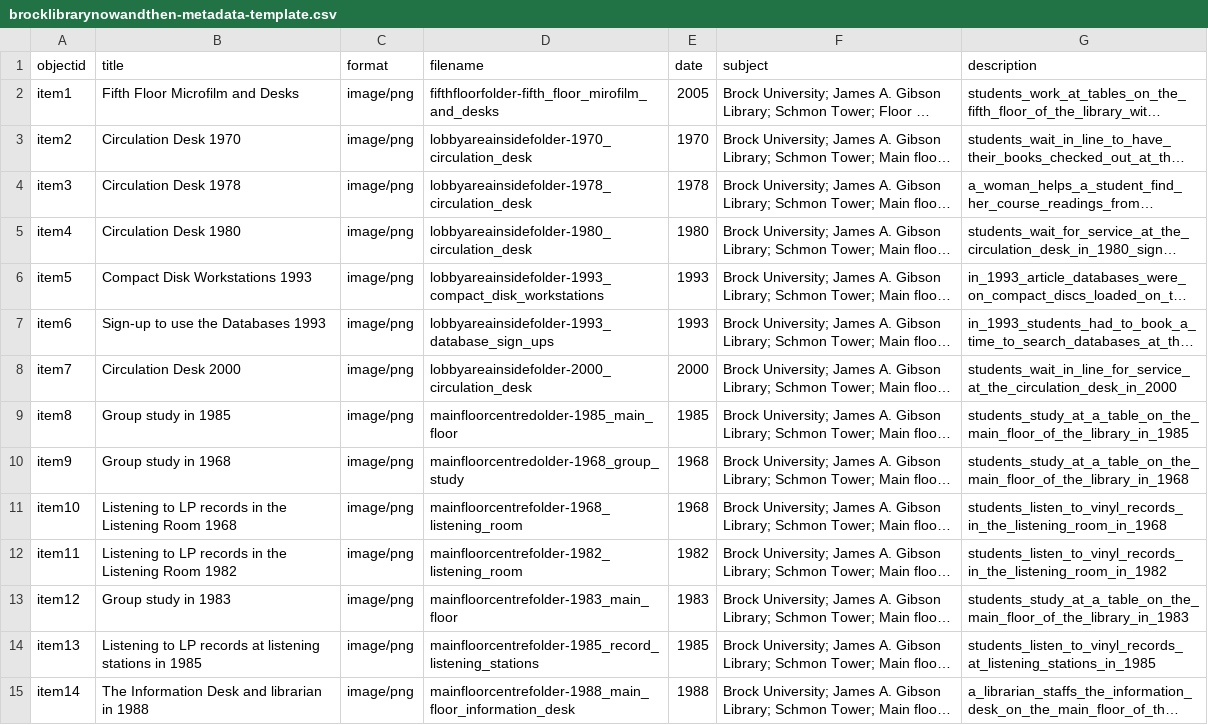
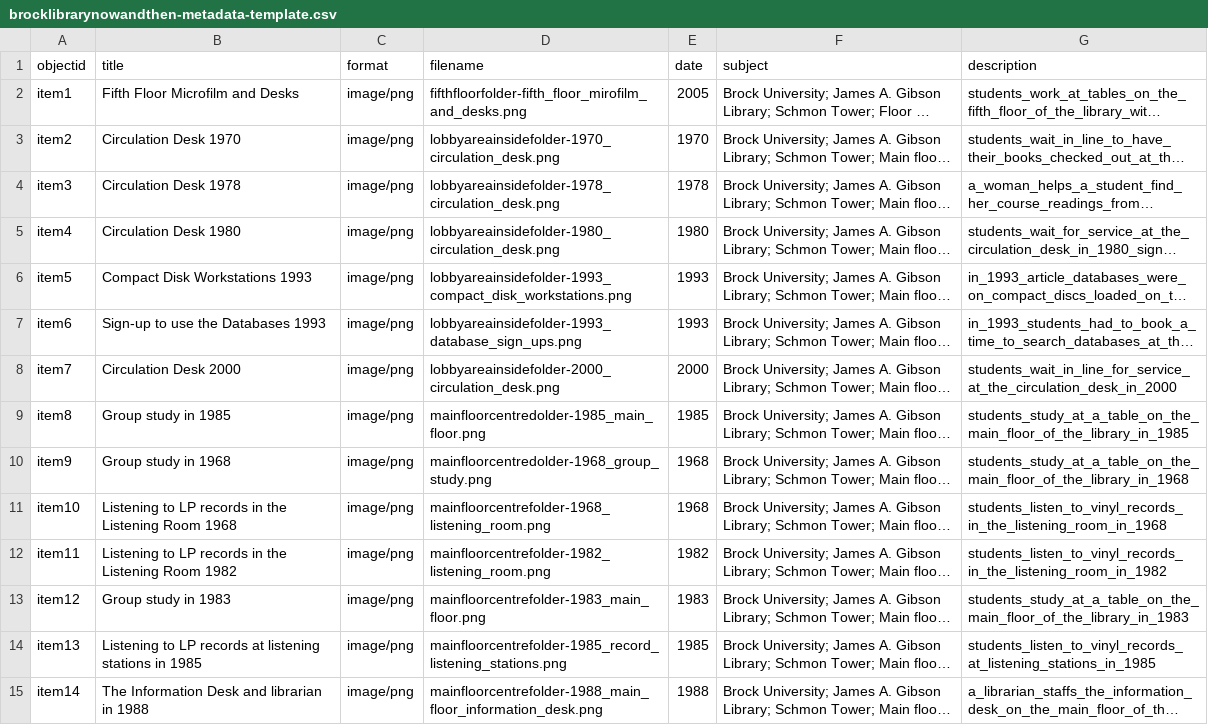
Before and after one commit to evelynasmith/BrockLibraryNowandThen, a CSV file: _data/brocklibrarynowandthen-metadata-template.csv, drawn as a sheet; only a part is shown; long unchanged cells end in …; the diff covers the shown part only; the diff names each change by its address in the sheet, - before the commit and + after, or states it on an @@ line.

Commit message:
Added .png to end of all filenames

```diff
--- a/_data/brocklibrarynowandthen-metadata-template.csv
+++ b/_data/brocklibrarynowandthen-metadata-template.csv
-D2 (filename): fifthfloorfolder-fifth_floor_mirofilm_and_desks
+D2 (filename): fifthfloorfolder-fifth_floor_mirofilm_and_desks.png
-D3 (filename): lobbyareainsidefolder-1970_circulation_desk
+D3 (filename): lobbyareainsidefolder-1970_circulation_desk.png
-D4 (filename): lobbyareainsidefolder-1978_circulation_desk
+D4 (filename): lobbyareainsidefolder-1978_circulation_desk.png
-D5 (filename): lobbyareainsidefolder-1980_circulation_desk
+D5 (filename): lobbyareainsidefolder-1980_circulation_desk.png
-D6 (filename): lobbyareainsidefolder-1993_compact_disk_workstations
+D6 (filename): lobbyareainsidefolder-1993_compact_disk_workstations.png
-D7 (filename): lobbyareainsidefolder-1993_database_sign_ups
+D7 (filename): lobbyareainsidefolder-1993_database_sign_ups.png
-D8 (filename): lobbyareainsidefolder-2000_circulation_desk
+D8 (filename): lobbyareainsidefolder-2000_circulation_desk.png
-D9 (filename): mainfloorcentredolder-1985_main_floor
+D9 (filename): mainfloorcentredolder-1985_main_floor.png
-D10 (filename): mainfloorcentredolder-1968_group_study
+D10 (filename): mainfloorcentredolder-1968_group_study.png
-D11 (filename): mainfloorcentrefolder-1968_listening_room
+D11 (filename): mainfloorcentrefolder-1968_listening_room.png
-D12 (filename): mainfloorcentrefolder-1982_listening_room
+D12 (filename): mainfloorcentrefolder-1982_listening_room.png
-D13 (filename): mainfloorcentrefolder-1983_main_floor
+D13 (filename): mainfloorcentrefolder-1983_main_floor.png
-D14 (filename): mainfloorcentrefolder-1985_record_listening_stations
+D14 (filename): mainfloorcentrefolder-1985_record_listening_stations.png
-D15 (filename): mainfloorcentrefolder-1988_main_floor_information_desk
+D15 (filename): mainfloorcentrefolder-1988_main_floor_information_desk.png
```
Also changed, not shown: 15 edited cells elsewhere in this file.
